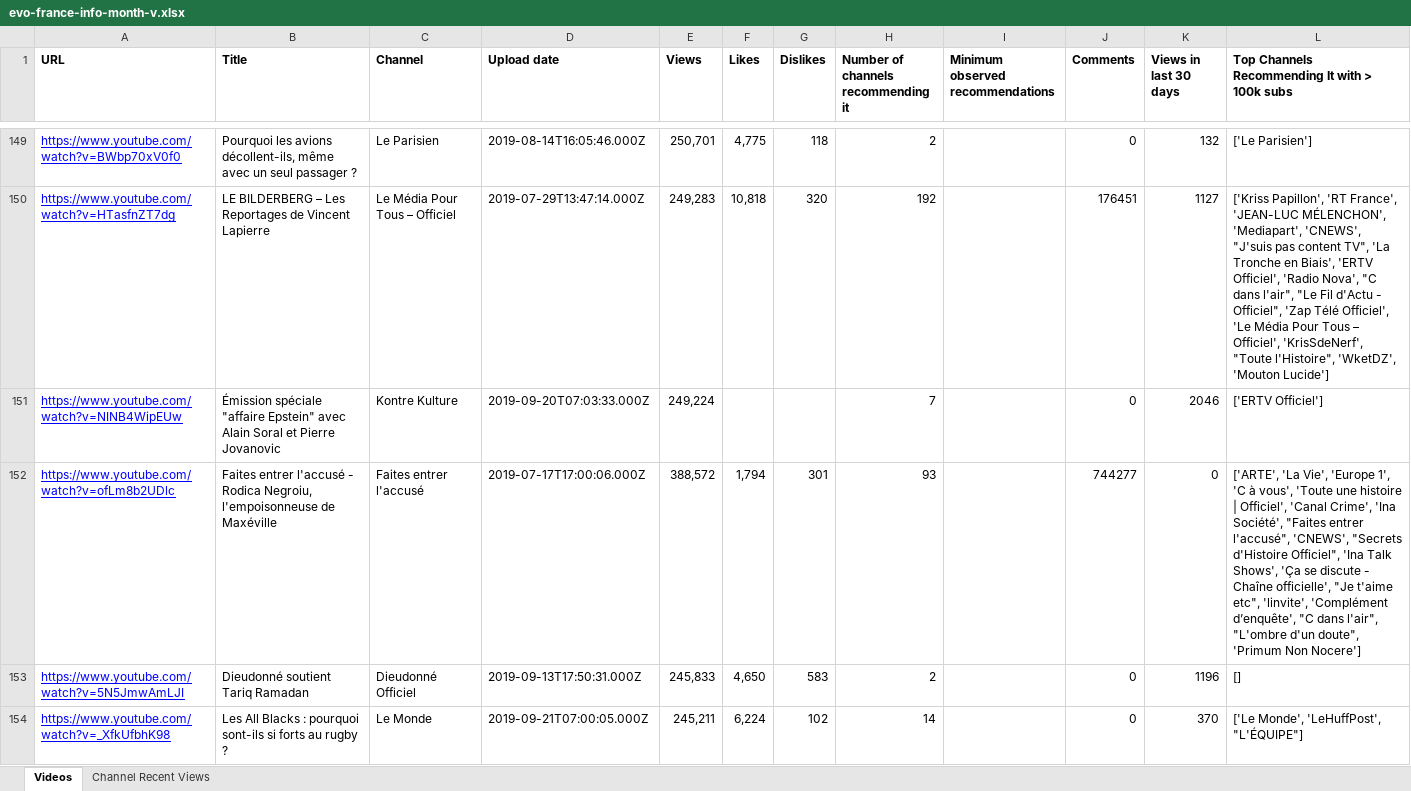
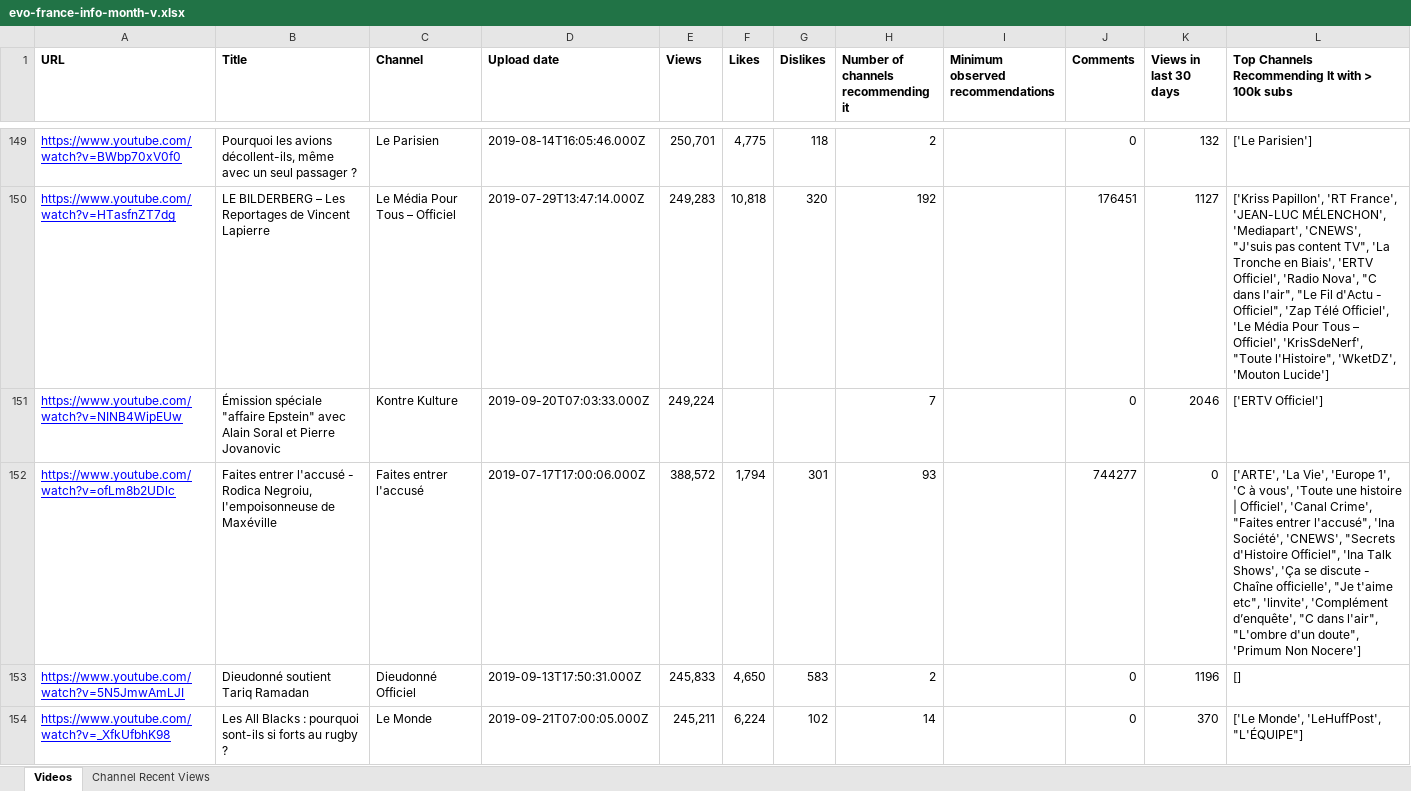
Before and after one commit to pnbt/youtube-transparency, an Excel workbook: app/assets/data/info/evo-france-info-month-v.xlsx, sheet Videos, drawn as a sheet; only a part is shown, gaps mark what is left out; values as stored, in another font and other column widths than the file's, no borders; the diff covers the shown part only; the diff names each change by its address in the sheet, - before the commit and + after, or states it on an @@ line.

```diff
--- a/app/assets/data/info/evo-france-info-month-v.xlsx (sheet Videos)
+++ b/app/assets/data/info/evo-france-info-month-v.xlsx (sheet Videos)
-L152: …'Canal Crime', 'Ina Société', "Faites entrer l'accusé", 'CNEWS', "Secrets…
+L152: …'Canal Crime', "Faites entrer l'accusé", 'Ina Société', 'CNEWS', "Secrets…
```
Also changed, not shown: 27 moved rows and 70 edited cells elsewhere in this sheet, app/assets/data/info/evo-france-info-3days-r.xlsx, app/assets/data/info/evo-france-info-3days-v.xlsx, 9 other files.
